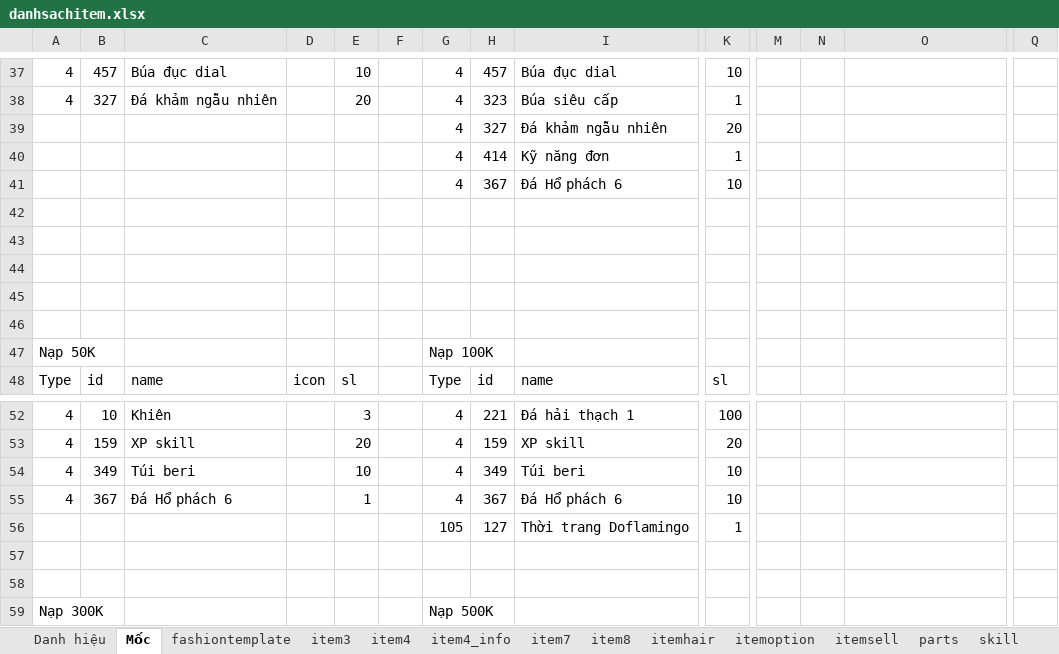
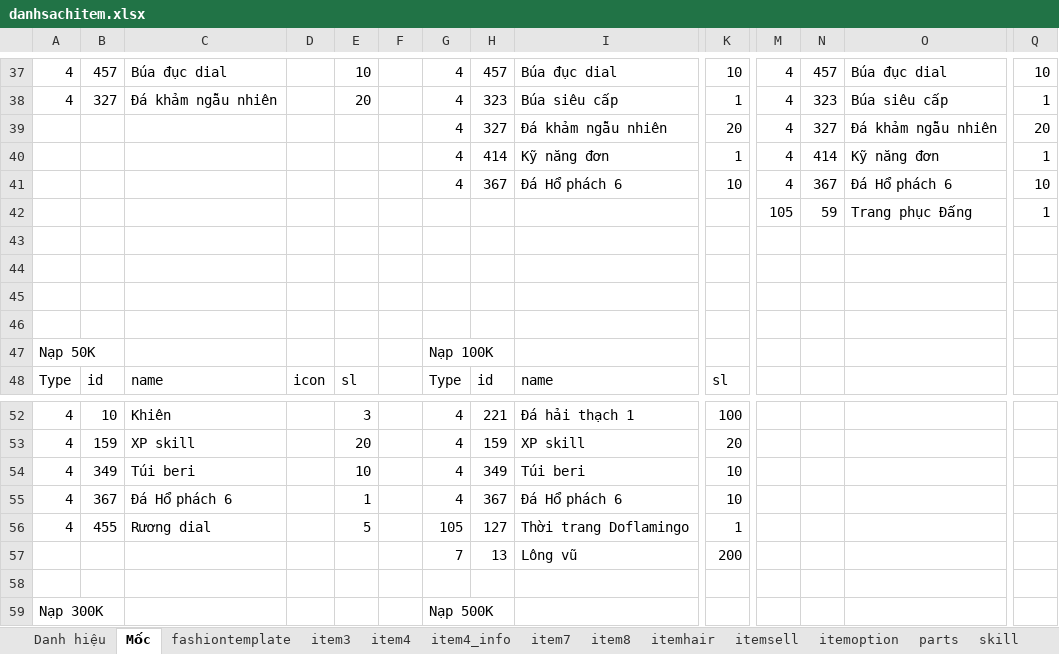
Before and after one commit to tanduong43/GameHTTH, an Excel workbook: DataDeploy/danhsachitem.xlsx, sheet Mốc, drawn as a sheet; only a part is shown, gaps mark what is left out; values as stored, in another font and other column widths than the file's, no borders; rows hold the shown columns only; the diff covers the shown part only; the diff names each change by its address in the sheet, - before the commit and + after, or states it on an @@ line.

```diff
--- a/DataDeploy/danhsachitem.xlsx (sheet Mốc)
+++ b/DataDeploy/danhsachitem.xlsx (sheet Mốc)
@@ sheet tab order changed: Danh hiệu | Mốc | fashiontemplate | item3 | item4 | item4_info | item7 | item8 | itemhair | itemsell | itemoption | parts | skill @@
-M37:M41: (empty)
+M37:M41: 4
-N37: (empty)
+N37: 457
-O37: (empty)
+O37: Búa đục dial
-Q37: (empty)
+Q37: 10
-N38: (empty)
+N38: 323
-O38: (empty)
+O38: Búa siêu cấp
-Q38: (empty)
+Q38: 1
-N39: (empty)
+N39: 327
-O39: (empty)
+O39: Đá khảm ngẫu nhiên
-Q39: (empty)
+Q39: 20
-N40: (empty)
+N40: 414
-O40: (empty)
+O40: Kỹ năng đơn
-Q40: (empty)
+Q40: 1
-N41: (empty)
+N41: 367
-O41: (empty)
+O41: Đá Hổ phách 6
-Q41: (empty)
+Q41: 10
-row 42: (empty)
+row 42:  |  |  |  |  |  |  |  |  |  | 105 | 59 | Trang phục Đấng | 1
-A56: (empty)
+A56: 4
-B56: (empty)
+B56: 455
-C56: (empty)
+C56: Rương dial
-E56: (empty)
+E56: 5
-row 57: (empty)
+row 57:  |  |  |  |  |  | 7 | 13 | Lông vũ | 200
```
Also changed, not shown: 34 edited cells elsewhere in this sheet, 6 other files.
